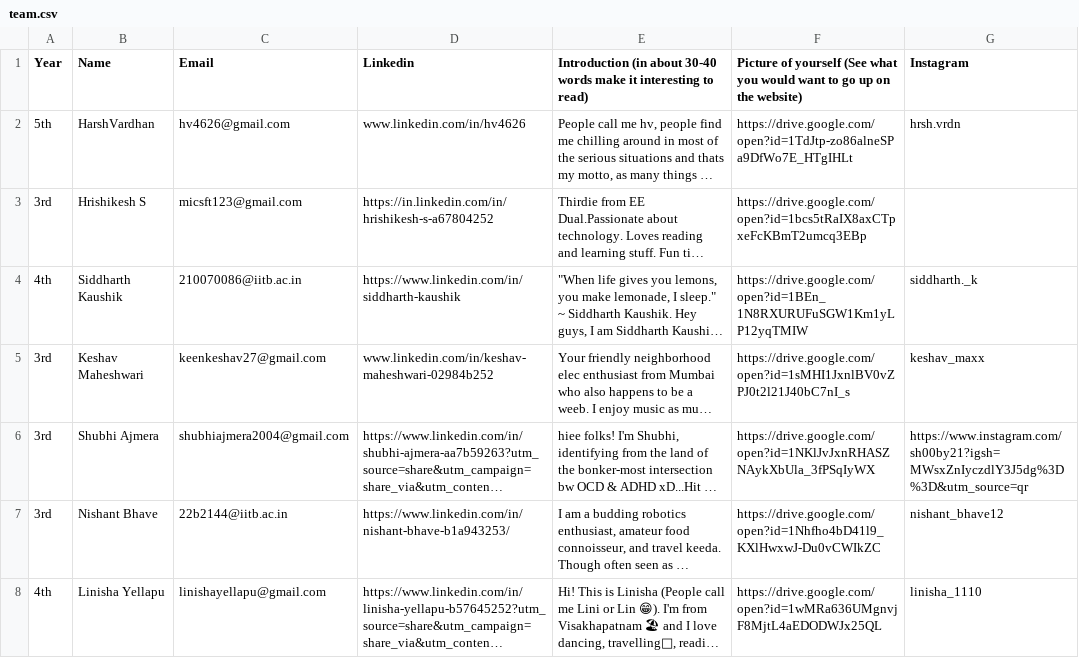
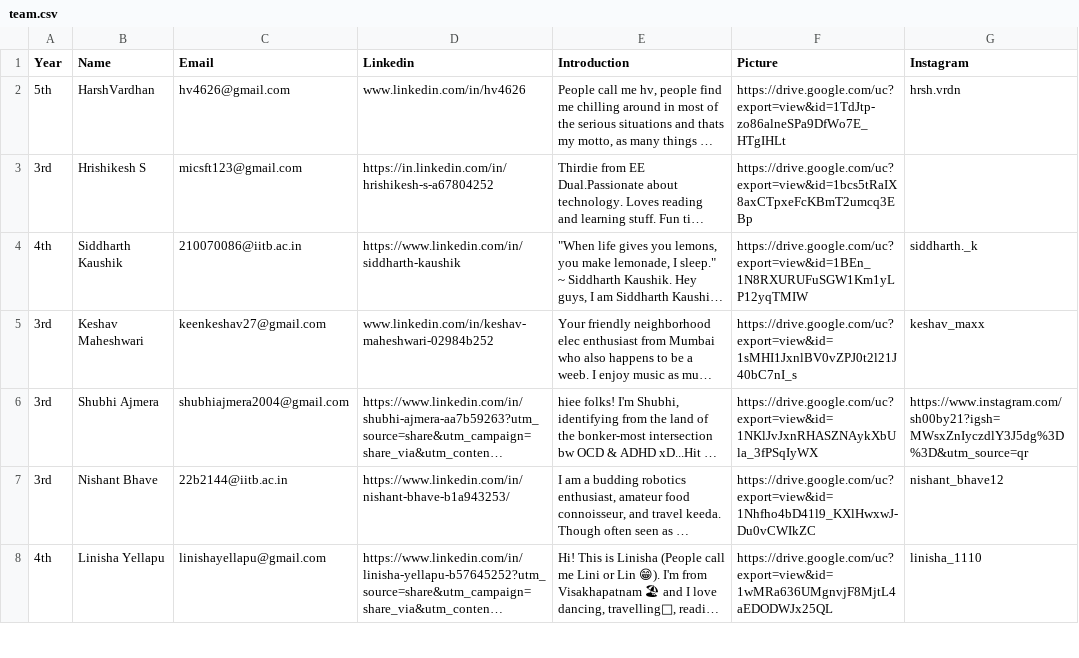
Before and after one commit to ee-damp/ee-damp.github.io, a CSV file: _data/team.csv, drawn as a sheet; only a part is shown; long unchanged cells end in …; the diff covers the shown part only; the diff names each change by its address in the sheet, - before the commit and + after, or states it on an @@ line.

Commit message:
Add files via upload

```diff
--- a/_data/team.csv
+++ b/_data/team.csv
-E1: Introduction (in about 30-40 words make it interesting to read)
+E1: Introduction
-F1: Picture of yourself (See what you would want to go up on the website)
+F1: Picture
-F2 (Picture): https://drive.google.com/open?id=1TdJtp-zo86alneSPa9DfWo7E_HTgIHLt
+F2 (Picture): https://drive.google.com/uc?export=view&id=1TdJtp-zo86alneSPa9DfWo7E_HTgIHLt
-F3 (Picture): https://drive.google.com/open?id=1bcs5tRaIX8axCTpxeFcKBmT2umcq3EBp
+F3 (Picture): https://drive.google.com/uc?export=view&id=1bcs5tRaIX8axCTpxeFcKBmT2umcq3EBp
-F4 (Picture): https://drive.google.com/open?id=1BEn_1N8RXURUFuSGW1Km1yLP12yqTMIW
+F4 (Picture): https://drive.google.com/uc?export=view&id=1BEn_1N8RXURUFuSGW1Km1yLP12yqTMIW
-F5 (Picture): https://drive.google.com/open?id=1sMHI1JxnlBV0vZPJ0t2l21J40bC7nI_s
+F5 (Picture): https://drive.google.com/uc?export=view&id=1sMHI1JxnlBV0vZPJ0t2l21J40bC7nI_s
-F6 (Picture): https://drive.google.com/open?id=1NKlJvJxnRHASZNAykXbUla_3fPSqIyWX
+F6 (Picture): https://drive.google.com/uc?export=view&id=1NKlJvJxnRHASZNAykXbUla_3fPSqIyWX
-F7 (Picture): https://drive.google.com/open?id=1Nhfho4bD41l9_KXlHwxwJ-Du0vCWIkZC
+F7 (Picture): https://drive.google.com/uc?export=view&id=1Nhfho4bD41l9_KXlHwxwJ-Du0vCWIkZC
-F8 (Picture): https://drive.google.com/open?id=1wMRa636UMgnvjF8MjtL4aEDODWJx25QL
+F8 (Picture): https://drive.google.com/uc?export=view&id=1wMRa636UMgnvjF8MjtL4aEDODWJx25QL
```
Also changed, not shown: 34 edited cells elsewhere in this file.
